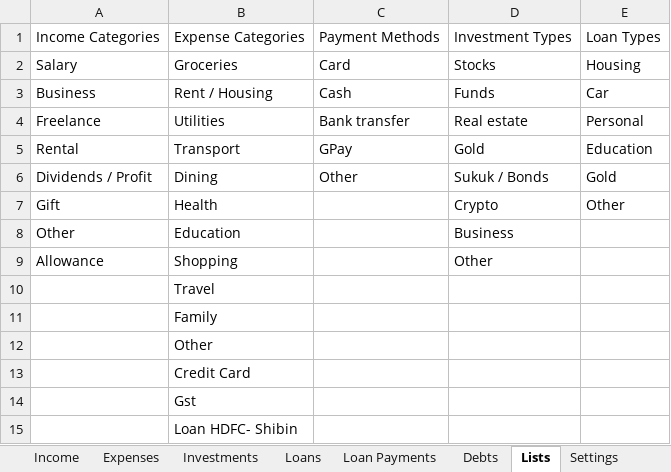
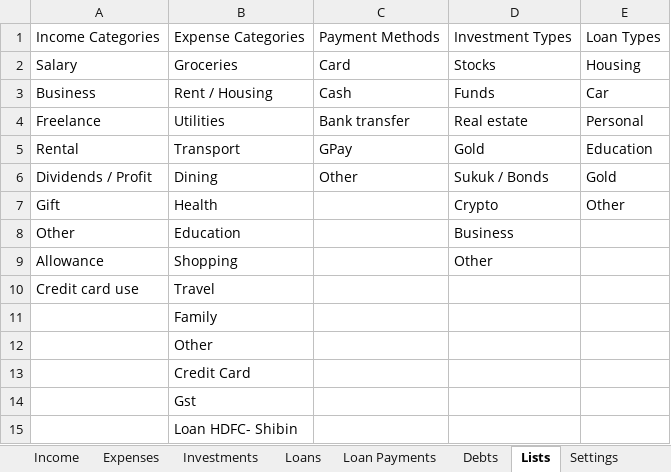
Before and after one commit to SanjoPoly/MyLedger, an Excel workbook: my-money.xlsx, sheet Lists, drawn as a sheet; values as stored, in another font and other column widths than the file's, no borders; the diff names each change by its address in the sheet, - before the commit and + after, or states it on an @@ line.

```diff
--- a/my-money.xlsx (sheet Lists)
+++ b/my-money.xlsx (sheet Lists)
-A10: (empty)
+A10: Credit card use
```
Also changed, not shown: sheet Income, sheet Expenses.
